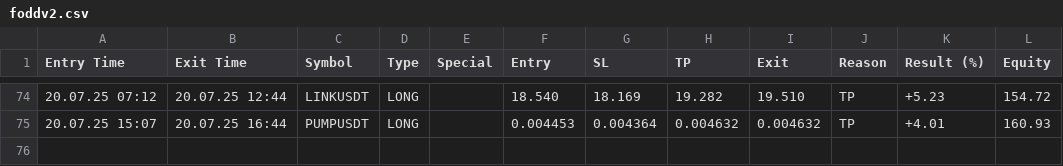
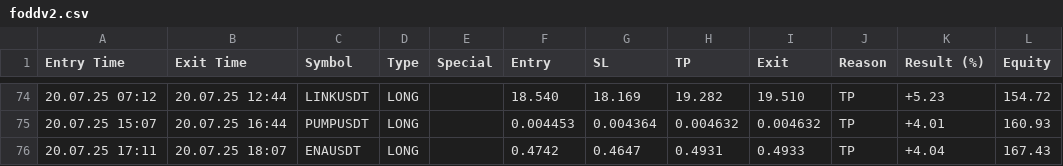
Before and after one commit to vFODD/FODDSIGNAL, a CSV file: foddv2.csv, drawn as a sheet; only a part is shown, gaps mark what is left out; the diff names each change by its address in the sheet, - before the commit and + after, or states it on an @@ line.

Commit message:
Güncelleme - 2025-07-20 18:07:30

```diff
--- a/foddv2.csv
+++ b/foddv2.csv
+row 76: 20.07.25 17:11 | 20.07.25 18:07 | ENAUSDT | LONG |  | 0.4742 | 0.4647 | 0.4931 | 0.4933 | TP | +4.04 | 167.43
```
